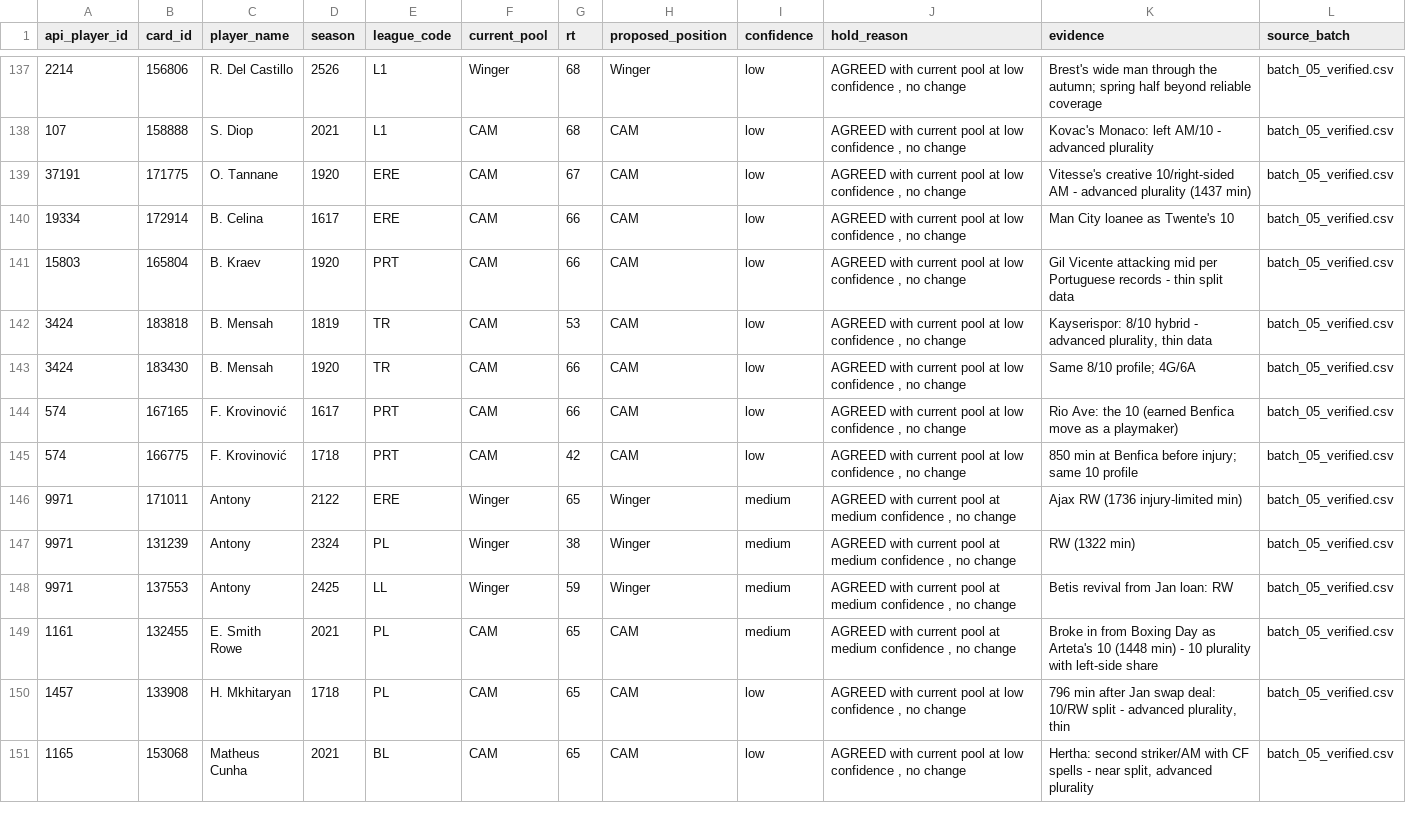
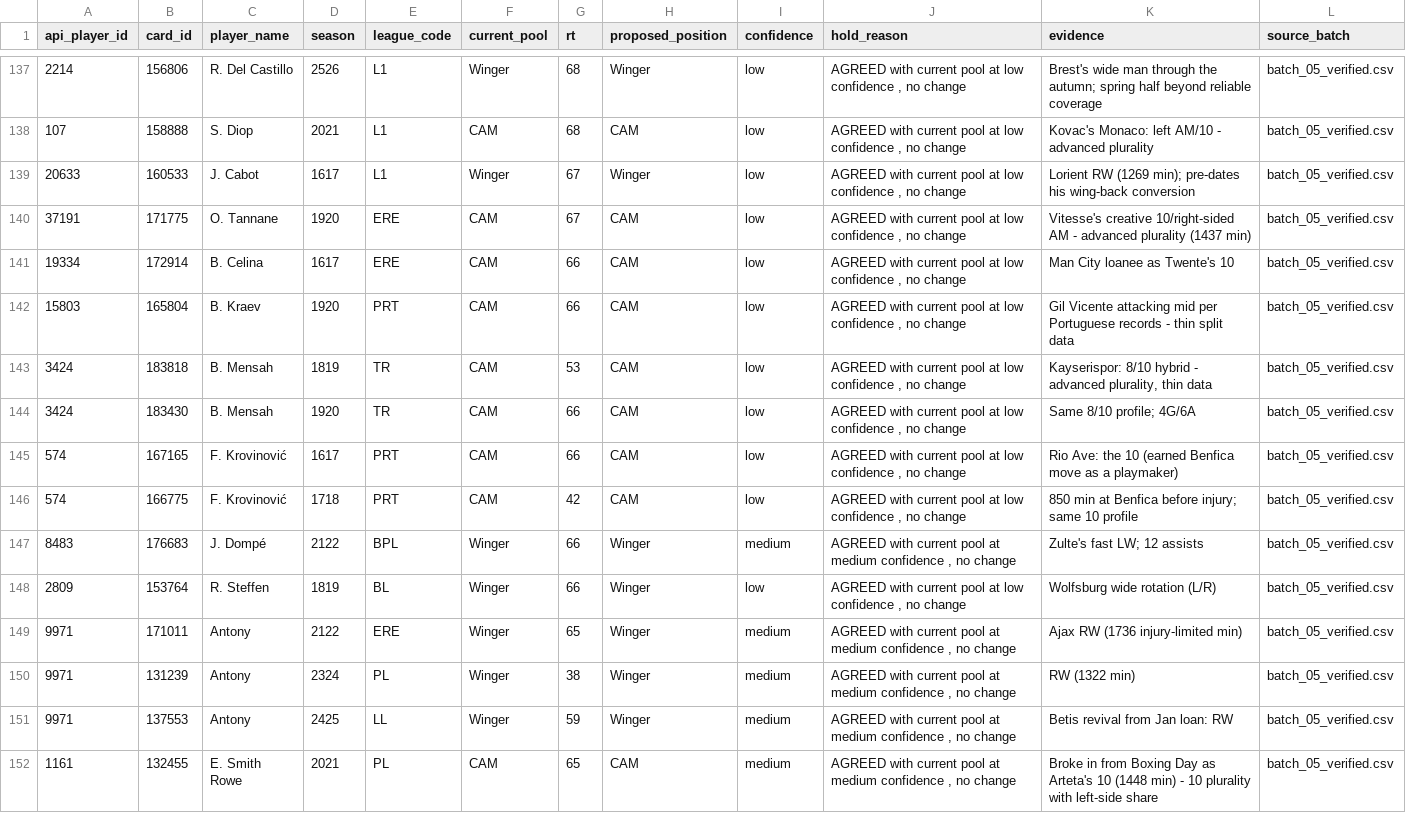
Before and after one commit to vvonderxi/VVonderXI, a CSV file: scripts/enrichment/tail_LOWCONF_AGREE.csv, drawn as a sheet; only a part is shown, gaps mark what is left out; the shorter side is filled out with more unchanged rows; the diff names each change by its address in the sheet, - before the commit and + after, or states it on an @@ line.

```diff
--- a/scripts/enrichment/tail_LOWCONF_AGREE.csv
+++ b/scripts/enrichment/tail_LOWCONF_AGREE.csv
+row 139: 20633 | 160533 | J. Cabot | 1617 | L1 | Winger | 67 | Winger | low | AGREED with current pool at low confidence , no change | Lorient RW (1269 min); pre-dates his wing-back conversion | batch_05_verified.csv
+row 147: 8483 | 176683 | J. Dompé | 2122 | BPL | Winger | 66 | Winger | medium | AGREED with current pool at medium confidence , no change | Zulte's fast LW; 12 assists | batch_05_verified.csv
+row 148: 2809 | 153764 | R. Steffen | 1819 | BL | Winger | 66 | Winger | low | AGREED with current pool at low confidence , no change | Wolfsburg wide rotation (L/R) | batch_05_verified.csv
```
Also changed, not shown: scripts/enrichment/known_players.csv, scripts/enrichment/tail_HOLD.csv.
